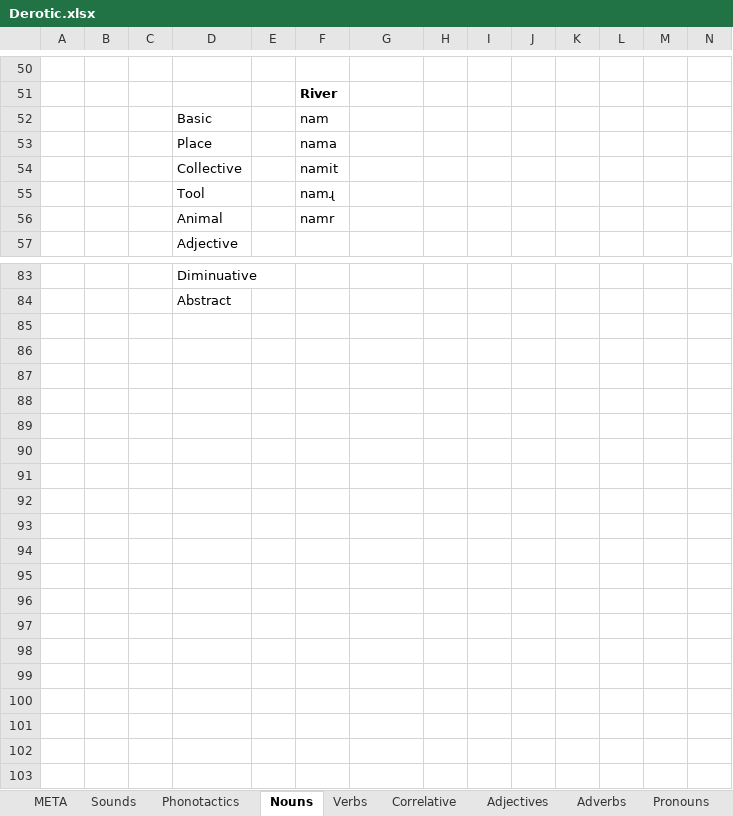
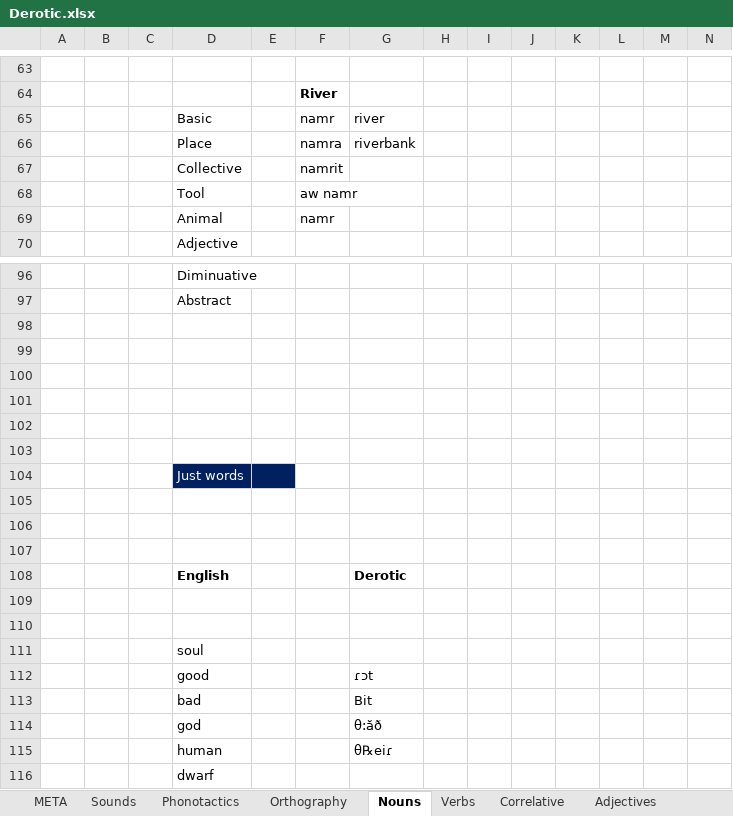
Before and after one commit to ArvidSteen/AiaSync, an Excel workbook: Aia/Lang/Derotic/Derotic.xlsx, sheet Nouns, drawn as a sheet; only a part is shown, gaps mark what is left out; values as stored, in another font and other column widths than the file's, no borders; addresses are those after the commit; rows hold the shown columns only; the diff covers the shown part only; the diff names each change by its address in the sheet, - before the commit and + after, or states it on an @@ line.

```diff
--- a/Aia/Lang/Derotic/Derotic.xlsx (sheet Nouns)
+++ b/Aia/Lang/Derotic/Derotic.xlsx (sheet Nouns)
+sheet tab: Orthography
-F65: nam
+F65: namr
-G65: (empty)
+G65: river
-F66: nama
+F66: namra
-G66: (empty)
+G66: riverbank
-F67: namit
+F67: namrit
-F68: namɻ
+F68: aw namr
+row 98: (empty)
+row 99: (empty)
+row 100: (empty)
+row 101: (empty)
+row 102: (empty)
+row 103: (empty)
+row 104:  |  |  | Just words
+row 105: (empty)
+row 106: (empty)
+row 107: (empty)
+row 108:  |  |  | English |  |  | Derotic
+row 109: (empty)
+row 110: (empty)
+row 111:  |  |  | soul
+row 112:  |  |  | good |  |  | ɾɔt
+row 113:  |  |  | bad |  |  | Bit
+row 114:  |  |  | god |  |  | θ:ăð
+row 115:  |  |  | human |  |  | θ℞eiɾ
+row 116:  |  |  | dwarf
```
Also changed, not shown: 14 added rows, 1 removed row and 8 edited cells elsewhere in this sheet, sheet Phonotactics, sheet Sounds, sheet Verbs, sheet Pronouns, sheet Correlative, 4 other files.
